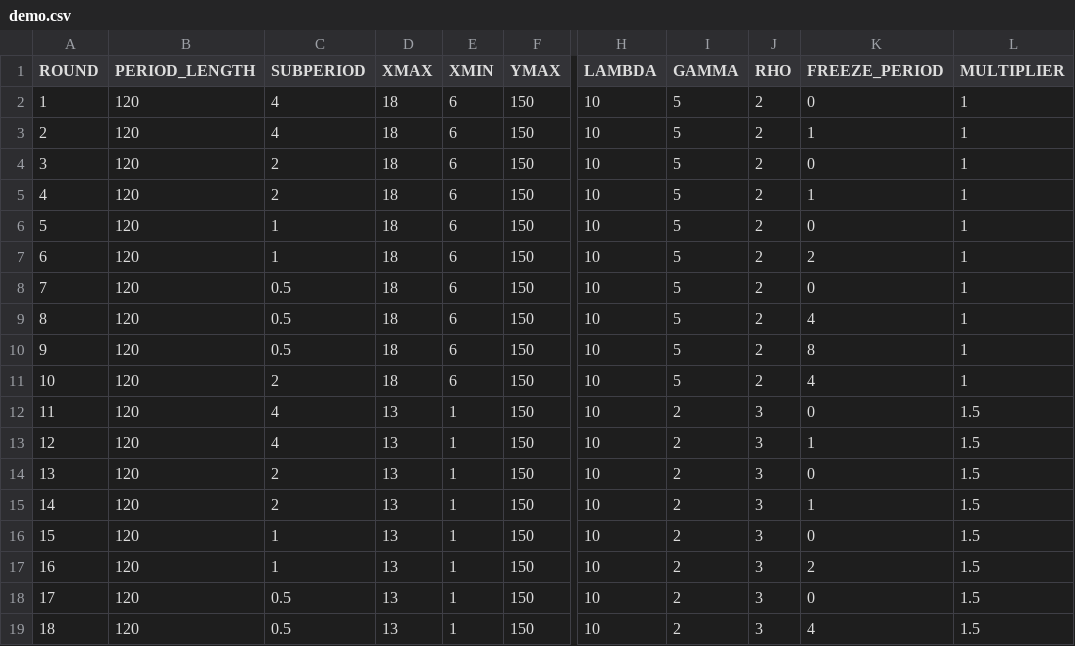
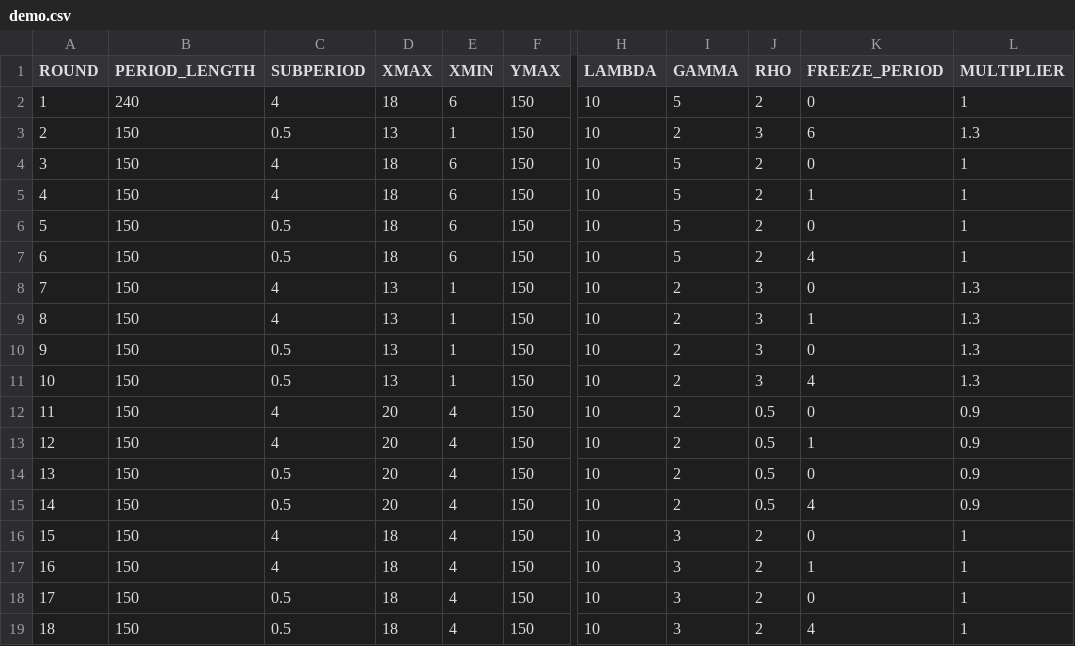
Before and after one commit to biubiuworld/timing_games_v5, a CSV file: timing_game/configs/demo.csv, drawn as a sheet; only a part is shown, gaps mark what is left out; the diff names each change by its address in the sheet, - before the commit and + after, or states it on an @@ line.

```diff
--- a/timing_game/configs/demo.csv
+++ b/timing_game/configs/demo.csv
-B2 (PERIOD_LENGTH): 120
+B2 (PERIOD_LENGTH): 240
-B3:B19 (PERIOD_LENGTH): 120
+B3:B19 (PERIOD_LENGTH): 150
-C3 (SUBPERIOD): 4
+C3 (SUBPERIOD): 0.5
-D3 (XMAX): 18
+D3 (XMAX): 13
-E3 (XMIN): 6
+E3 (XMIN): 1
-I3 (GAMMA): 5
+I3 (GAMMA): 2
-J3 (RHO): 2
+J3 (RHO): 3
-K3 (FREEZE_PERIOD): 1
+K3 (FREEZE_PERIOD): 6
-L3 (MULTIPLIER): 1
+L3 (MULTIPLIER): 1.3
-C4:C5 (SUBPERIOD): 2
+C4:C5 (SUBPERIOD): 4
-C6:C7 (SUBPERIOD): 1
+C6:C7 (SUBPERIOD): 0.5
-K7 (FREEZE_PERIOD): 2
+K7 (FREEZE_PERIOD): 4
-C8:C9 (SUBPERIOD): 0.5
+C8:C9 (SUBPERIOD): 4
-D8:D11 (XMAX): 18
+D8:D11 (XMAX): 13
-E8:E11 (XMIN): 6
+E8:E11 (XMIN): 1
-I8:I11 (GAMMA): 5
+I8:I11 (GAMMA): 2
-J8:J11 (RHO): 2
+J8:J11 (RHO): 3
-L8:L11 (MULTIPLIER): 1
+L8:L11 (MULTIPLIER): 1.3
-K9 (FREEZE_PERIOD): 4
+K9 (FREEZE_PERIOD): 1
-K10 (FREEZE_PERIOD): 8
+K10 (FREEZE_PERIOD): 0
-C11 (SUBPERIOD): 2
+C11 (SUBPERIOD): 0.5
-D12:D15 (XMAX): 13
+D12:D15 (XMAX): 20
-E12:E19 (XMIN): 1
+E12:E19 (XMIN): 4
-J12:J15 (RHO): 3
+J12:J15 (RHO): 0.5
-L12:L15 (MULTIPLIER): 1.5
+L12:L15 (MULTIPLIER): 0.9
-C14:C15 (SUBPERIOD): 2
+C14:C15 (SUBPERIOD): 0.5
-K15 (FREEZE_PERIOD): 1
+K15 (FREEZE_PERIOD): 4
-C16:C17 (SUBPERIOD): 1
+C16:C17 (SUBPERIOD): 4
-D16:D19 (XMAX): 13
+D16:D19 (XMAX): 18
-I16:I19 (GAMMA): 2
+I16:I19 (GAMMA): 3
-J16:J19 (RHO): 3
+J16:J19 (RHO): 2
-L16:L19 (MULTIPLIER): 1.5
+L16:L19 (MULTIPLIER): 1
-K17 (FREEZE_PERIOD): 2
+K17 (FREEZE_PERIOD): 1
```
Also changed, not shown: 4 other files.
